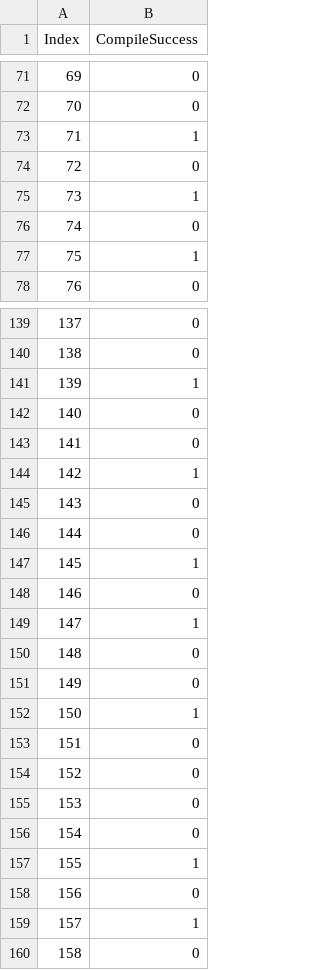
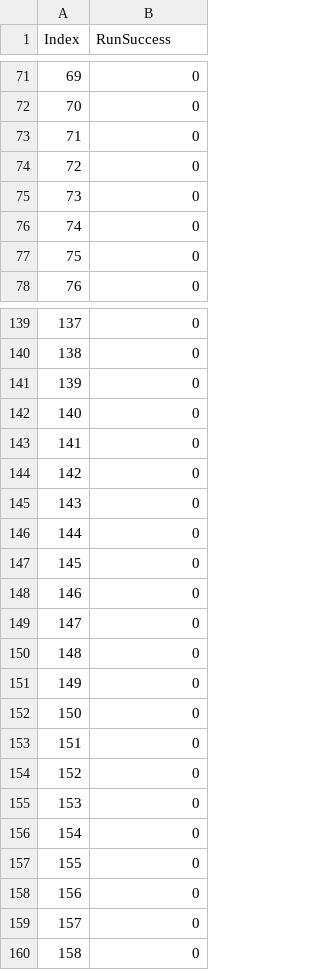
Before and after one commit to nczappia/UnitTestGenEvaluation, a CSV file: metrics/RSR/CodeLlama-7b-Instruct-hf__few_shot_first_prompts_RSR.csv (was metrics/CodeLlama-7b-Instruct-hf__few_shot_first_prompts_RSR.csv), drawn as a sheet; only a part is shown, gaps mark what is left out; the diff covers the shown part only.

Commit message:
Reformatted Results/Metric Calculations

```diff
--- a/metrics/CodeLlama-7b-Instruct-hf__few_shot_first_prompts_RSR.csv
+++ b/metrics/RSR/CodeLlama-7b-Instruct-hf__few_shot_first_prompts_RSR.csv
@@ -1 +1 @@
-Index,CompileSuccess
+Index,RunSuccess
@@ -72,7 +72,7 @@ Index,CompileSuccess
 70,0
-71,1
+71,0
 72,0
-73,1
+73,0
 74,0
-75,1
+75,0
 76,0
@@ -140,14 +140,14 @@ Index,CompileSuccess
 138,0
-139,1
+139,0
 140,0
 141,0
-142,1
+142,0
 143,0
 144,0
-145,1
+145,0
 146,0
-147,1
+147,0
 148,0
 149,0
-150,1
+150,0
 151,0
@@ -156,5 +156,5 @@ Index,CompileSuccess
 154,0
-155,1
+155,0
 156,0
-157,1
+157,0
 158,0
```
Also changed, not shown: 27 edited cells elsewhere in this file, metrics/RSR/CodeLlama-7b-Instruct-hf__zero_shot_first_prompts_RSR.csv, metrics/RSR/starcoder2-3b__few_shot_first_prompts_RSR.csv, 21 other files.
